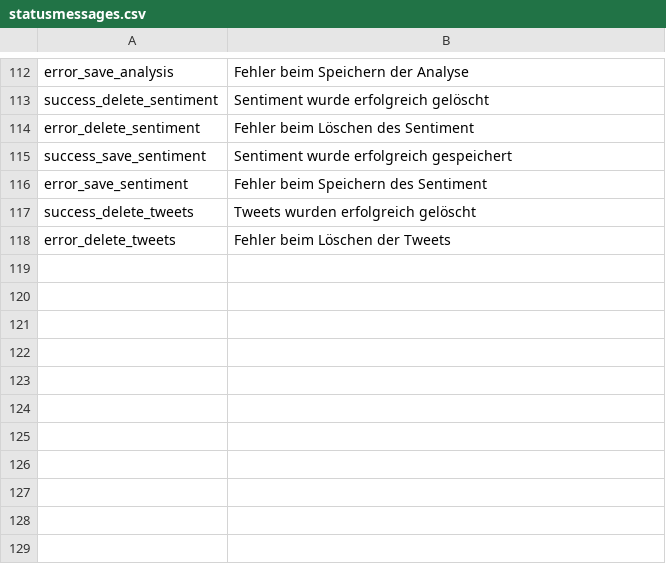
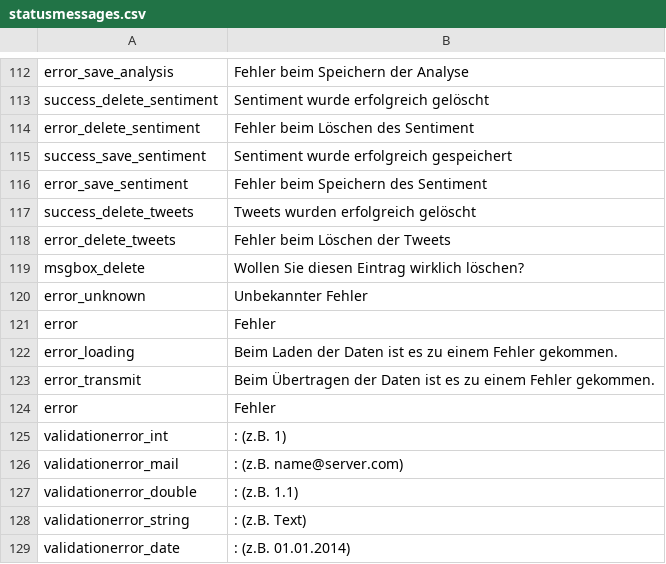
Before and after one commit to ARessmann/SE2, a CSV file: application/languages/de/statusmessages.csv, drawn as a sheet; only a part is shown, gaps mark what is left out.

Commit message:
add texts for translation in language csvs

```diff
--- a/application/languages/de/statusmessages.csv
+++ b/application/languages/de/statusmessages.csv
@@ -118 +118,12 @@ success_delete_tweets;Tweets wurden erfolgreich gelöscht
 error_delete_tweets;Fehler beim Löschen der Tweets
+msgbox_delete;Wollen Sie diesen Eintrag wirklich löschen?
+error_unknown;Unbekannter Fehler
+error;Fehler
+error_loading;Beim Laden der Daten ist es zu einem Fehler gekommen.
+error_transmit;Beim Übertragen der Daten ist es zu einem Fehler gekommen.
+error;Fehler
+validationerror_int;: (z.B. 1)
+validationerror_mail;: (z.B. name@server.com)
+validationerror_double;: (z.B. 1.1)
+validationerror_string;: (z.B. Text)
+validationerror_date;: (z.B. 01.01.2014)
```
Also changed, not shown: application/languages/en/statusmessages.csv.
